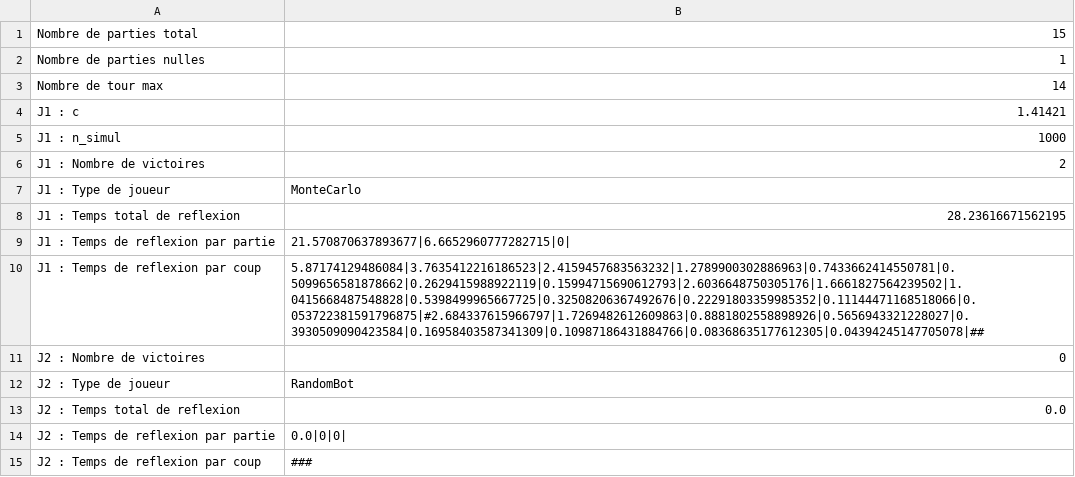
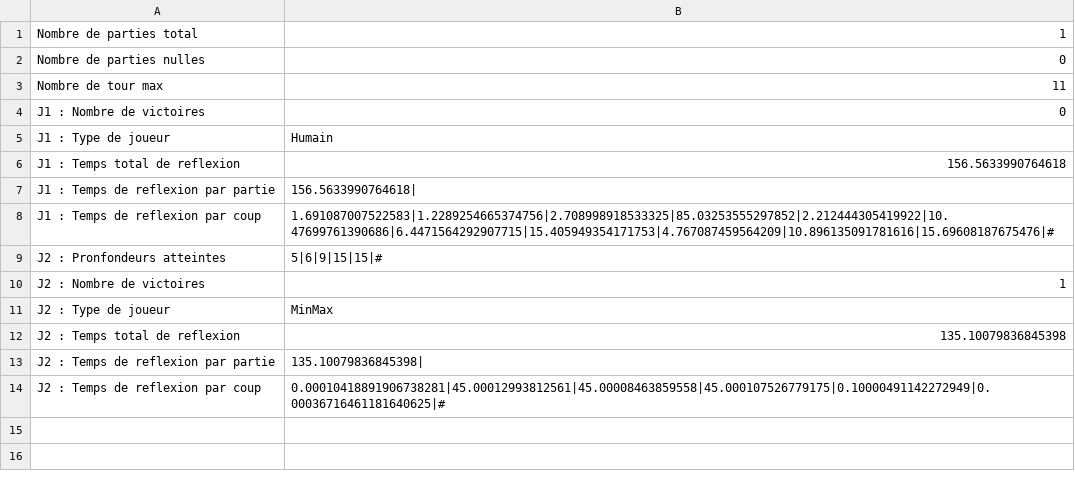
Before and after one commit to mrinuccini/Quarto_TIPE, a CSV file: resultats.csv, drawn as a sheet.

```diff
--- a/resultats.csv
+++ b/resultats.csv
@@ -1,15 +1,14 @@
-Nombre de parties total, 15
-Nombre de parties nulles, 1
-Nombre de tour max, 14
-J1 : c, 1.41421
-J1 : n_simul, 1000
-J1 : Nombre de victoires, 2
-J1 : Type de joueur, MonteCarlo
-J1 : Temps total de reflexion, 28.23616671562195
-J1 : Temps de reflexion par partie, 21.570870637893677|6.6652960777282715|0|
-J1 : Temps de reflexion par coup, 5.87174129486084|3.7635412216186523|2.4159457683563232|1.2789900302886963|0.7433662414550781|0.5099656581878662|0.2629415988922119|0.15994715690612793|2.6036648750305176|1.6661827564239502|1.0415668487548828|0.5398499965667725|0.32508206367492676|0.22291803359985352|0.11144471168518066|0.053722381591796875|#2.684337615966797|1.7269482612609863|0.8881802558898926|0.5656943321228027|0.3930509090423584|0.16958403587341309|0.10987186431884766|0.08368635177612305|0.04394245147705078|##
-J2 : Nombre de victoires, 0
-J2 : Type de joueur, RandomBot
-J2 : Temps total de reflexion, 0.0
-J2 : Temps de reflexion par partie, 0.0|0|0|
-J2 : Temps de reflexion par coup, ###
+Nombre de parties total, 1
+Nombre de parties nulles, 0
+Nombre de tour max, 11
+J1 : Nombre de victoires, 0
+J1 : Type de joueur, Humain
+J1 : Temps total de reflexion, 156.5633990764618
+J1 : Temps de reflexion par partie, 156.5633990764618|
+J1 : Temps de reflexion par coup, 1.691087007522583|1.2289254665374756|2.708998918533325|85.03253555297852|2.212444305419922|10.47699761390686|6.4471564292907715|15.405949354171753|4.767087459564209|10.896135091781616|15.69608187675476|#
+J2 : Pronfondeurs atteintes, 5|6|9|15|15|#
+J2 : Nombre de victoires, 1
+J2 : Type de joueur, MinMax
+J2 : Temps total de reflexion, 135.10079836845398
+J2 : Temps de reflexion par partie, 135.10079836845398|
+J2 : Temps de reflexion par coup, 0.00010418891906738281|45.00012993812561|45.00008463859558|45.000107526779175|0.10000491142272949|0.00036716461181640625|#
```
Also changed, not shown: 4 other files.
